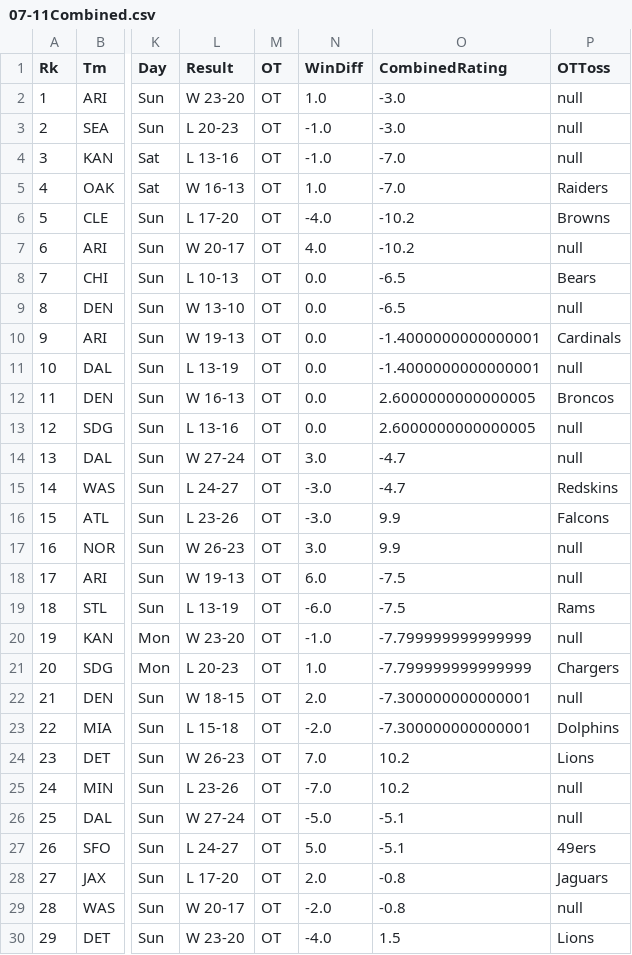
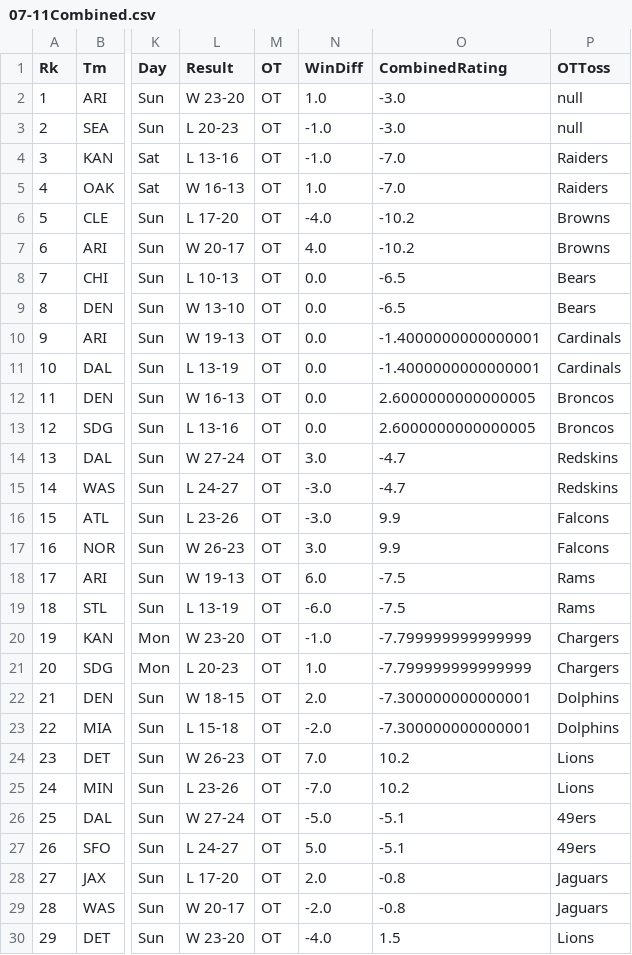
Before and after one commit to zack-overflow/NFL-Overtime-Changes, a CSV file: out/production/NFL-Overtime-Changes/Data/07-11Combined.csv, drawn as a sheet; only a part is shown, gaps mark what is left out; the diff covers the shown part only; the diff names each change by its address in the sheet, - before the commit and + after, or states it on an @@ line.

```diff
--- a/out/production/NFL-Overtime-Changes/Data/07-11Combined.csv
+++ b/out/production/NFL-Overtime-Changes/Data/07-11Combined.csv
-P4 (OTToss): null
+P4 (OTToss): Raiders
-P7 (OTToss): null
+P7 (OTToss): Browns
-P9 (OTToss): null
+P9 (OTToss): Bears
-P11 (OTToss): null
+P11 (OTToss): Cardinals
-P13 (OTToss): null
+P13 (OTToss): Broncos
-P14 (OTToss): null
+P14 (OTToss): Redskins
-P17 (OTToss): null
+P17 (OTToss): Falcons
-P18 (OTToss): null
+P18 (OTToss): Rams
-P20 (OTToss): null
+P20 (OTToss): Chargers
-P22 (OTToss): null
+P22 (OTToss): Dolphins
-P25 (OTToss): null
+P25 (OTToss): Lions
-P26 (OTToss): null
+P26 (OTToss): 49ers
-P29 (OTToss): null
+P29 (OTToss): Jaguars
```
Also changed, not shown: 61 edited cells elsewhere in this file, Data/07-11Combined.csv, Data/12-16Combined.csv, 6 other files.
